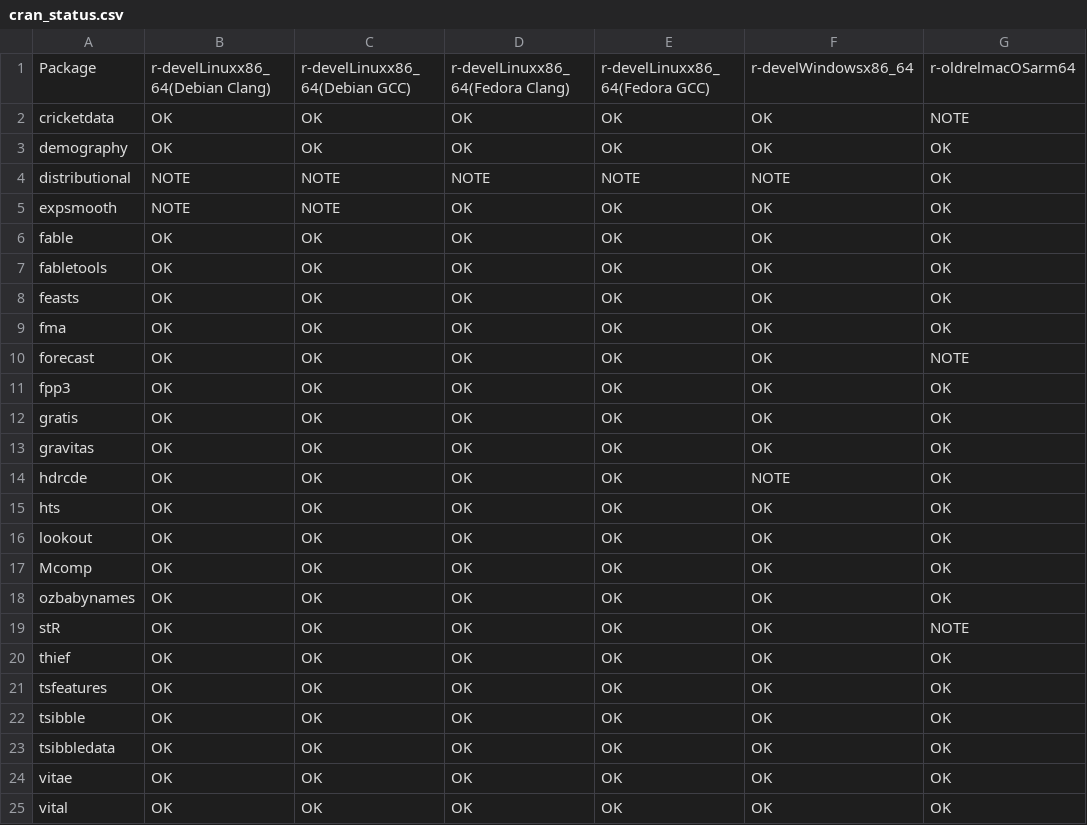
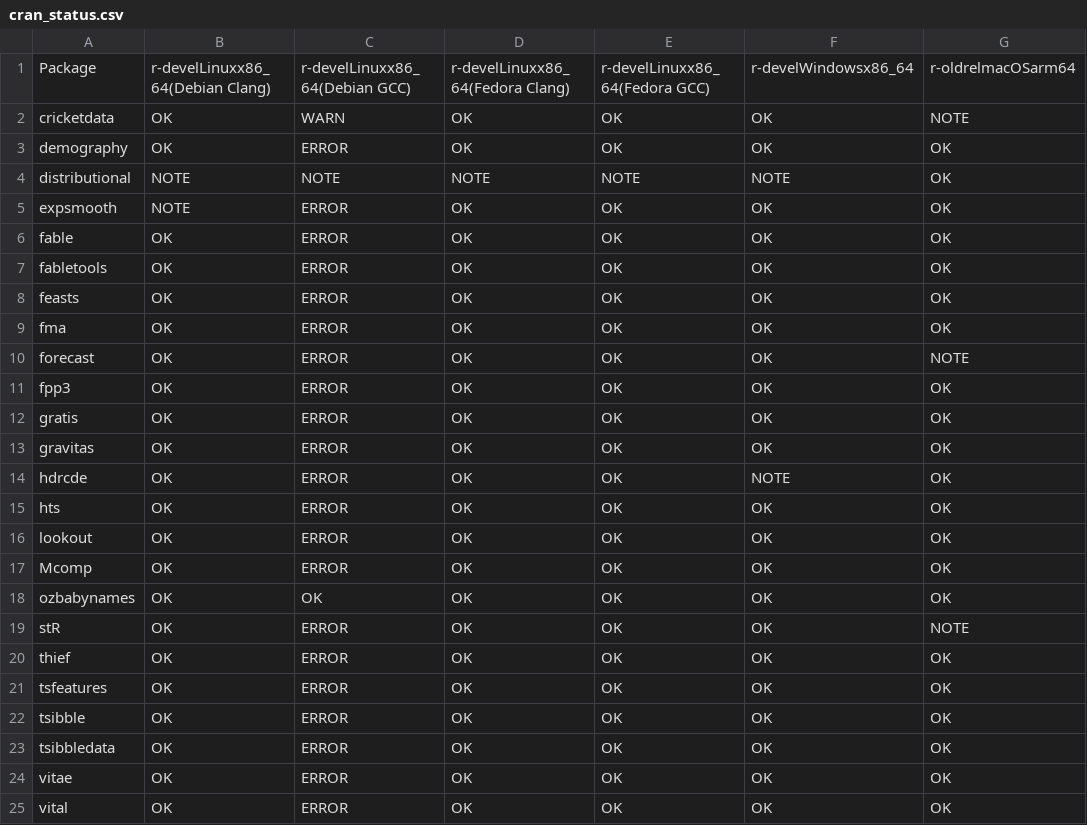
Before and after one commit to robjhyndman/gh-dashboard, a CSV file: cran_status.csv, drawn as a sheet; only a part is shown; the diff names each change by its address in the sheet, - before the commit and + after, or states it on an @@ line.

```diff
--- a/cran_status.csv
+++ b/cran_status.csv
-C2: OK
+C2: WARN
-C3: OK
+C3: ERROR
-C5: NOTE
+C5: ERROR
-C6:C17: OK
+C6:C17: ERROR
-C19:C25: OK
+C19:C25: ERROR
```
Also changed, not shown: current_week.csv.
